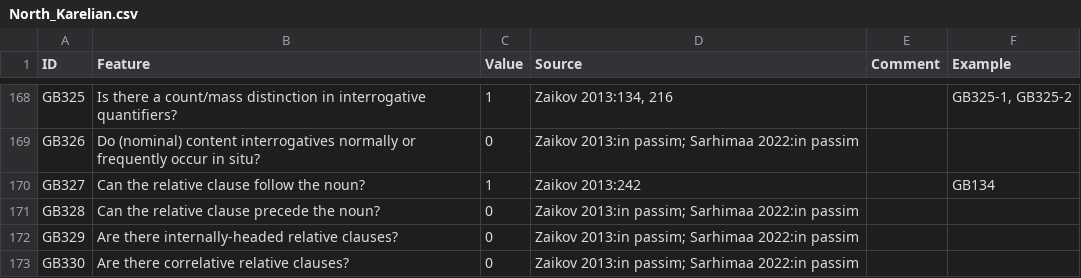
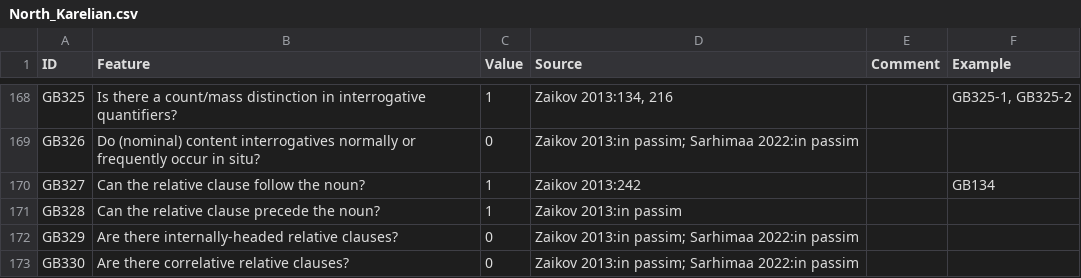
Before and after one commit to cldf-datasets/uratyp, a CSV file: raw/GB/language-tables/North_Karelian.csv, drawn as a sheet; only a part is shown, gaps mark what is left out.

```diff
--- a/raw/GB/language-tables/North_Karelian.csv
+++ b/raw/GB/language-tables/North_Karelian.csv
@@ -170,3 +170,3 @@ GB326,Do (nominal) content interrogatives normally or frequently occur in situ?,
 GB327,Can the relative clause follow the noun?,1,Zaikov 2013:242,,GB134
-GB328,Can the relative clause precede the noun?,0,Zaikov 2013:in passim; Sarhimaa 2022:in passim,,
+GB328,Can the relative clause precede the noun?,1,Zaikov 2013:in passim,,
 GB329,Are there internally-headed relative clauses?,0,Zaikov 2013:in passim; Sarhimaa 2022:in passim,,
```
Also changed, not shown: raw/GB/language-tables/Livvi_Karelian.csv.
